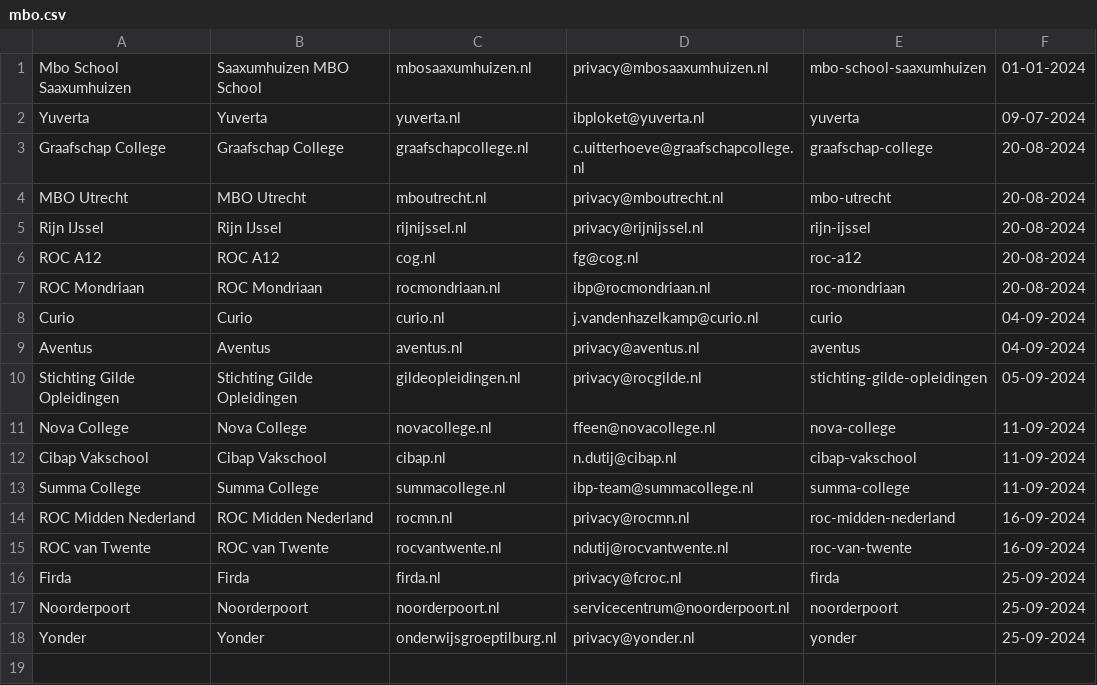
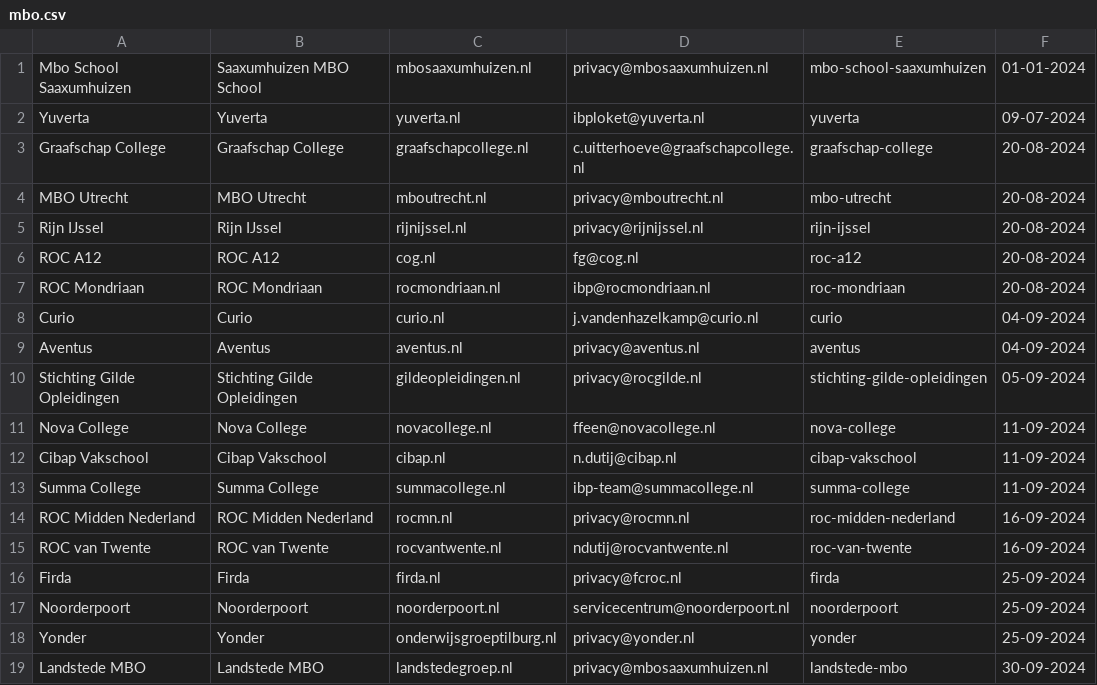
Before and after one commit to edubadges/privacy, a CSV file: mbo/mbo.csv, drawn as a sheet.

Commit message:
Added privacydocs for Landstede MBO

```diff
--- a/mbo/mbo.csv
+++ b/mbo/mbo.csv
@@ -18 +18,2 @@ Noorderpoort,Noorderpoort,noorderpoort.nl,servicecentrum@noorderpoort.nl,noorder
 Yonder,Yonder,onderwijsgroeptilburg.nl,privacy@yonder.nl,yonder,25-09-2024
+Landstede MBO,Landstede MBO,landstedegroep.nl,privacy@mbosaaxumhuizen.nl,landstede-mbo,30-09-2024
```
Also changed, not shown: 11 other files.
